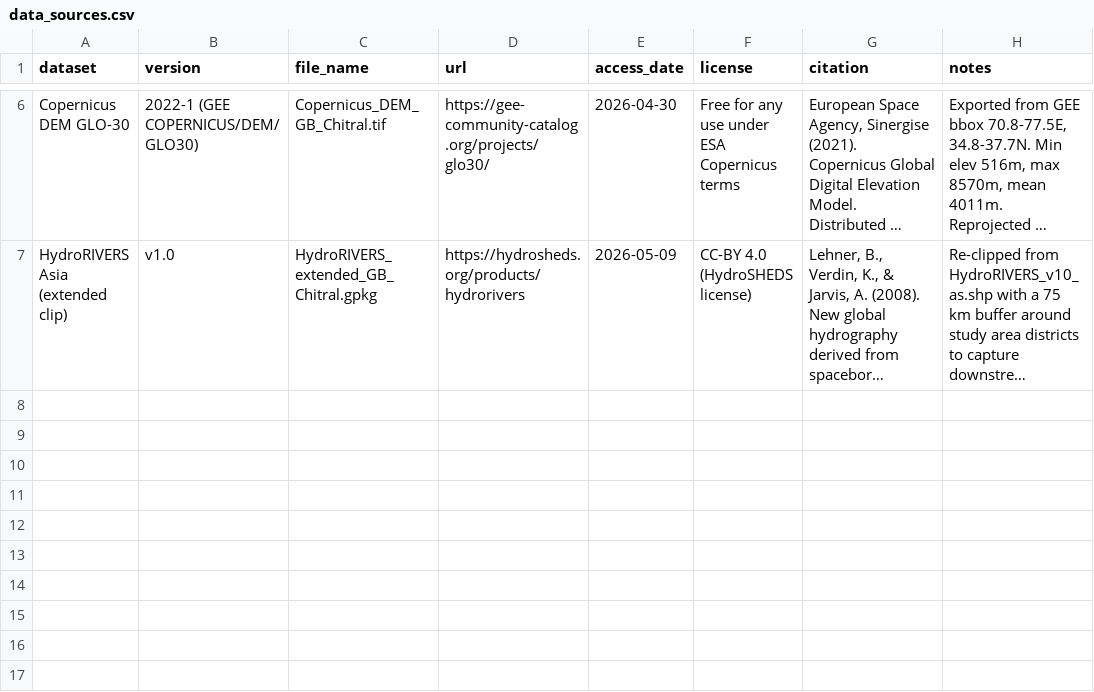
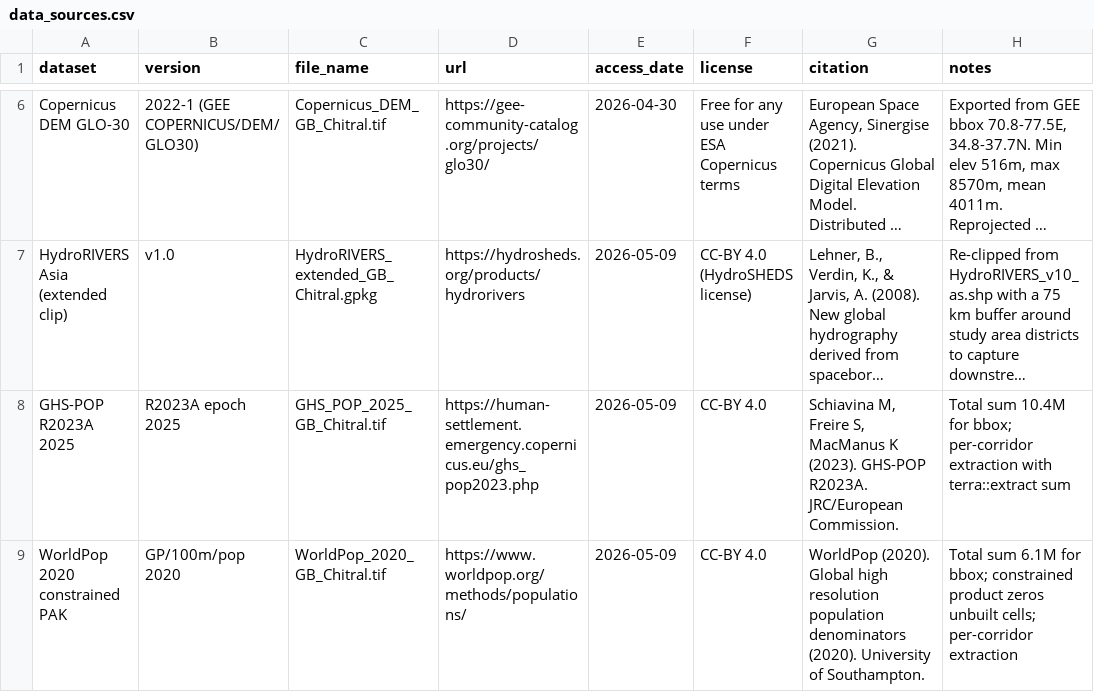
Before and after one commit to sadafismail07/paper-3-glof-pakistan-workflow, a CSV file: docs/data_sources.csv, drawn as a sheet; only a part is shown, gaps mark what is left out; long unchanged cells end in …; the diff names each change by its address in the sheet, - before the commit and + after, or states it on an @@ line.

Commit message:
Step 6 complete: population exposure per corridor (GHS-POP and WorldPop)

```diff
--- a/docs/data_sources.csv
+++ b/docs/data_sources.csv
+row 8: GHS-POP R2023A 2025 | R2023A epoch 2025 | GHS_POP_2025_GB_Chitral.tif | https://human-settlement.emergency.copernicus.eu/ghs_pop2023.php | 2026-05-09 | CC-BY 4.0 | Schiavina M, Freire S, MacManus K (2023). GHS-POP R2023A. JRC/European Commission. | Total sum 10.4M for bbox; per-corridor extraction with terra::extract sum
+row 9: WorldPop 2020 constrained PAK | GP/100m/pop 2020 | WorldPop_2020_GB_Chitral.tif | https://www.worldpop.org/methods/populations/ | 2026-05-09 | CC-BY 4.0 | WorldPop (2020). Global high resolution population denominators (2020). University of Southampton. | Total sum 6.1M for bbox; constrained product zeros unbuilt cells; per-corridor extraction
```
Also changed, not shown: 3 other files.
